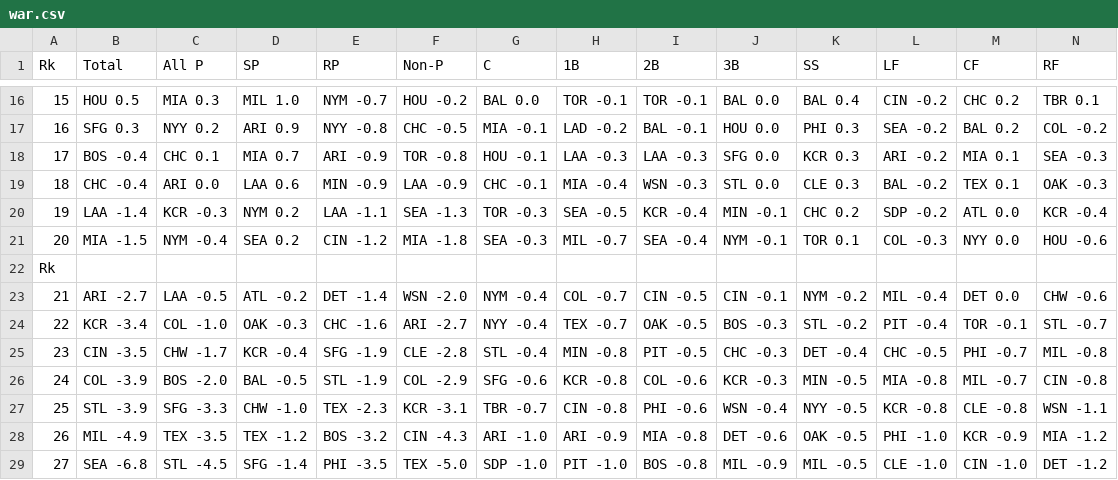
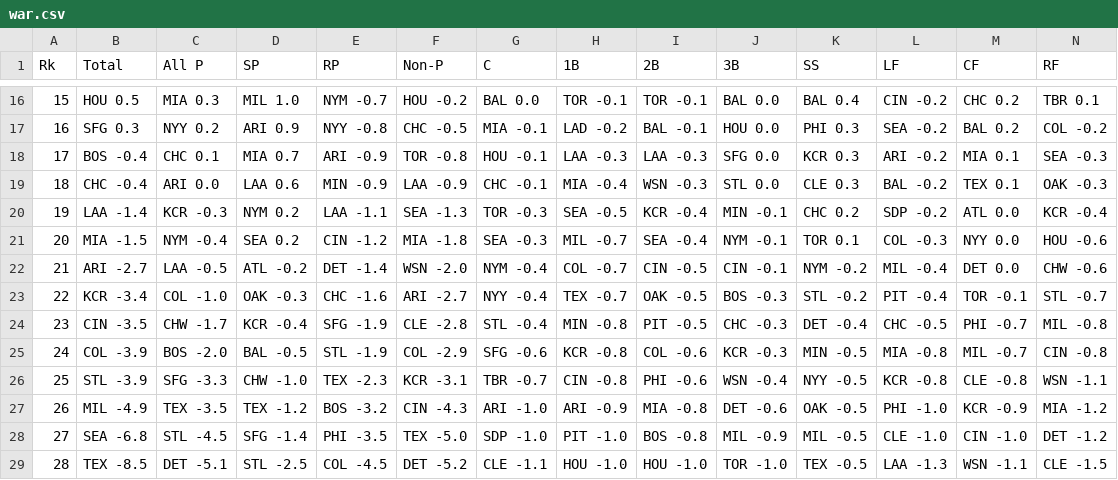
Before and after one commit to derekcalamari4/MLB-Betting, a CSV file: war.csv, drawn as a sheet; only a part is shown, gaps mark what is left out; the shorter side is filled out with more unchanged rows; rows hold the shown columns only; the diff names each change by its address in the sheet, - before the commit and + after, or states it on an @@ line.

Commit message:
scrapped data

```diff
--- a/war.csv
+++ b/war.csv
-row 22: Rk
```
